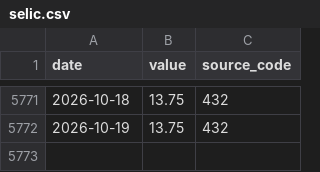
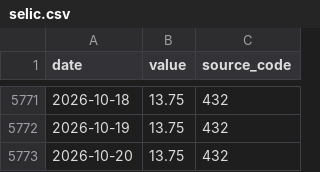
Before and after one commit to gabrieldelvaje/credit-intelligence-brasil, a CSV file: data/series/selic.csv, drawn as a sheet; only a part is shown, gaps mark what is left out.

```diff
--- a/data/series/selic.csv
+++ b/data/series/selic.csv
@@ -5772 +5772,2 @@ date,value,source_code
 2026-10-19,13.75,432
+2026-10-20,13.75,432
```
Also changed, not shown: data/credit_intelligence.csv, 5 other files.
